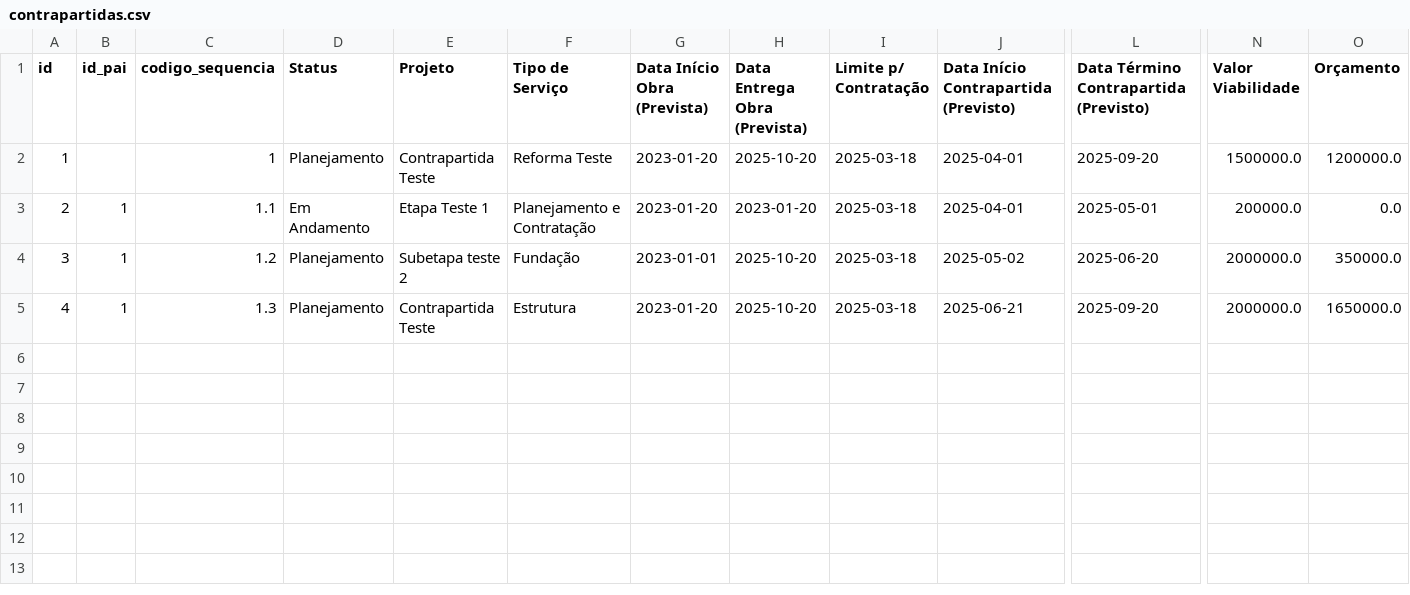
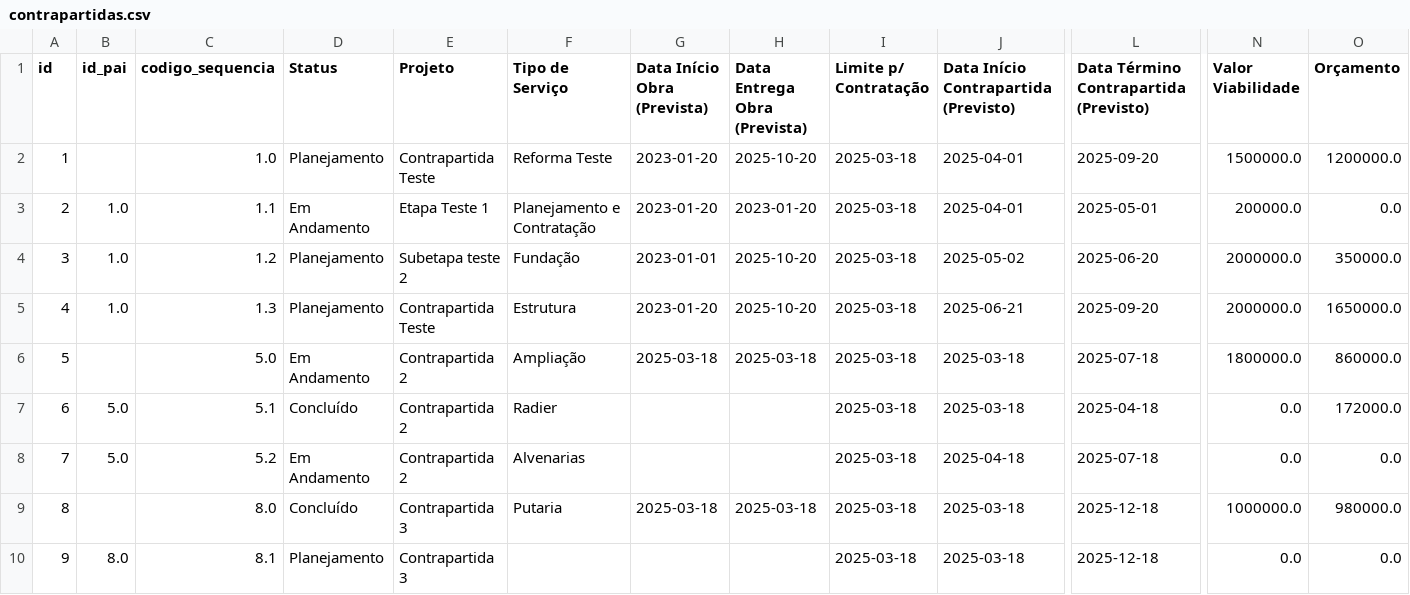
Before and after one commit to LucasOdeAntonio/pos_obra_r01, a CSV file: contrapartidas.csv, drawn as a sheet; only a part is shown, gaps mark what is left out; rows hold the shown columns only; the diff names each change by its address in the sheet, - before the commit and + after, or states it on an @@ line.

```diff
--- a/contrapartidas.csv
+++ b/contrapartidas.csv
-C2 (codigo_sequencia): 1
+C2 (codigo_sequencia): 1.0
-B3:B5 (id_pai): 1
+B3:B5 (id_pai): 1.0
+row 6: 5 |  | 5.0 | Em Andamento | Contrapartida 2 | Ampliação | 2025-03-18 | 2025-03-18 | 2025-03-18 | 2025-03-18 | 2025-07-18 | 1800000.0 | 860000.0
+row 7: 6 | 5.0 | 5.1 | Concluído | Contrapartida 2 | Radier |  |  | 2025-03-18 | 2025-03-18 | 2025-04-18 | 0.0 | 172000.0
+row 8: 7 | 5.0 | 5.2 | Em Andamento | Contrapartida 2 | Alvenarias |  |  | 2025-03-18 | 2025-04-18 | 2025-07-18 | 0.0 | 0.0
+row 9: 8 |  | 8.0 | Concluído | Contrapartida 3 | Putaria | 2025-03-18 | 2025-03-18 | 2025-03-18 | 2025-03-18 | 2025-12-18 | 1000000.0 | 980000.0
+row 10: 9 | 8.0 | 8.1 | Planejamento | Contrapartida 3 |  |  |  | 2025-03-18 | 2025-03-18 | 2025-12-18 | 0.0 | 0.0
```
Also changed, not shown: 1 other file.
